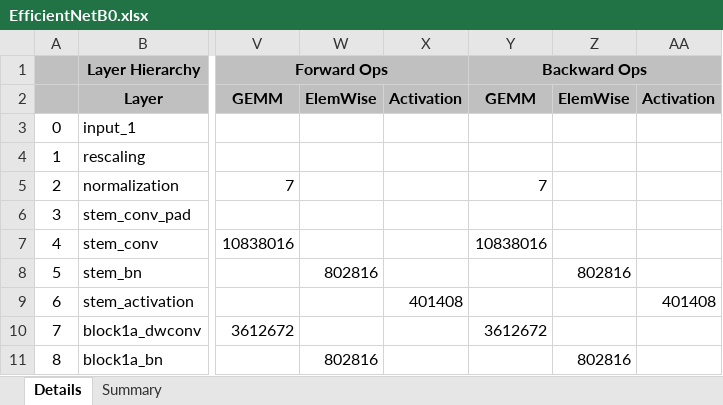
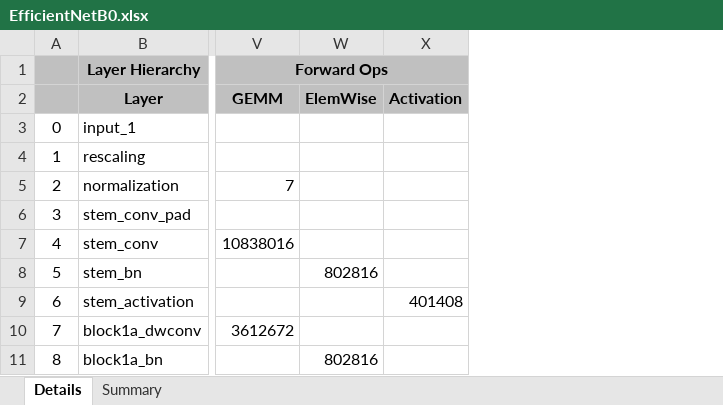
Before and after one commit to zuchunshan/NNparser, an Excel workbook: outputs/tf/EfficientNetB0.xlsx, sheet Details, drawn as a sheet; only a part is shown, gaps mark what is left out; values as stored, in another font and other column widths than the file's, no borders; conditional formats not drawn; the diff names each change by its address in the sheet, - before the commit and + after, or states it on an @@ line.

Commit message:
add backward command control

```diff
--- a/outputs/tf/EfficientNetB0.xlsx (sheet Details)
+++ b/outputs/tf/EfficientNetB0.xlsx (sheet Details)
-column Y, rows 1-10: Backward Ops | GEMM |  |  | 7 |  | 10838016 |  |  | 3612672
-column Z, rows 2-11: ElemWise |  |  |  |  |  | 802816 |  |  | 802816
-column AA, rows 2-9: Activation |  |  |  |  |  |  | 401408
```
Also changed, not shown: outputs/tf/ResNet50.xlsx, outputs/tf/bert.xlsx, 11 other files.
